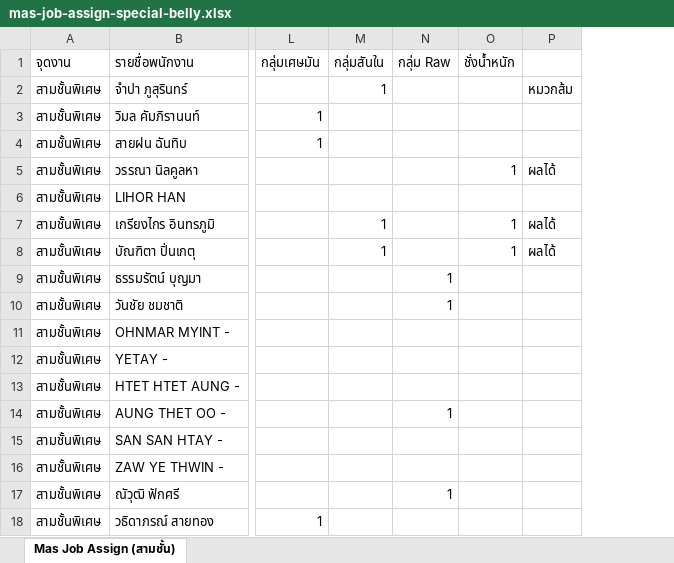
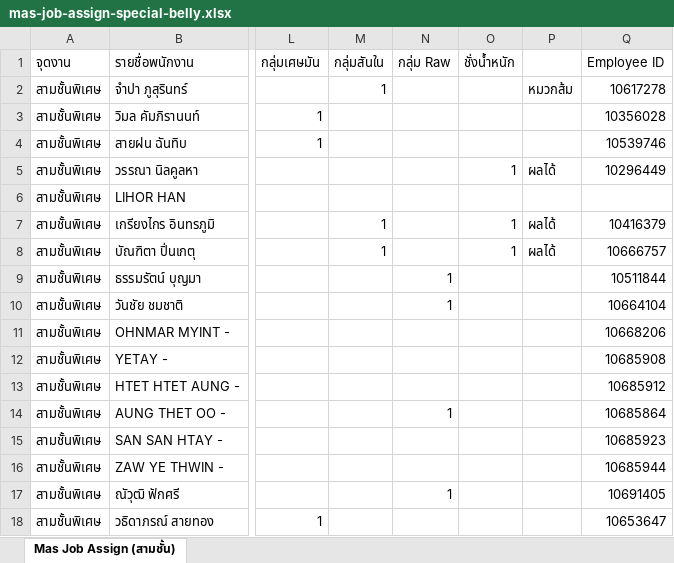
Before and after one commit to pipat-v/workforce_allocation, an Excel workbook: frontend/public/mas-job-assign-special-belly.xlsx, sheet Mas Job Assign (สามชั้น), drawn as a sheet; only a part is shown, gaps mark what is left out; values as stored, in another font and other column widths than the file's, no cell formats; the diff names each change by its address in the sheet, - before the commit and + after, or states it on an @@ line.

```diff
--- a/frontend/public/mas-job-assign-special-belly.xlsx (sheet Mas Job Assign (สามชั้น))
+++ b/frontend/public/mas-job-assign-special-belly.xlsx (sheet Mas Job Assign (สามชั้น))
+column Q (Employee ID), rows 2-18: 10617278 | 10356028 | 10539746 | 10296449 |  | 10416379 | 10666757 | 10511844 | 10664104 | 10668206 | 10685908 | 10685912 | 10685864 | 10685923 | 10685944 | 10691405 | 10653647
```
Also changed, not shown: cell formats, frontend/public/mas-job-assign-debone-leg.xlsx, frontend/public/mas-job-assign-fire-leg.xlsx, 9 other files.
